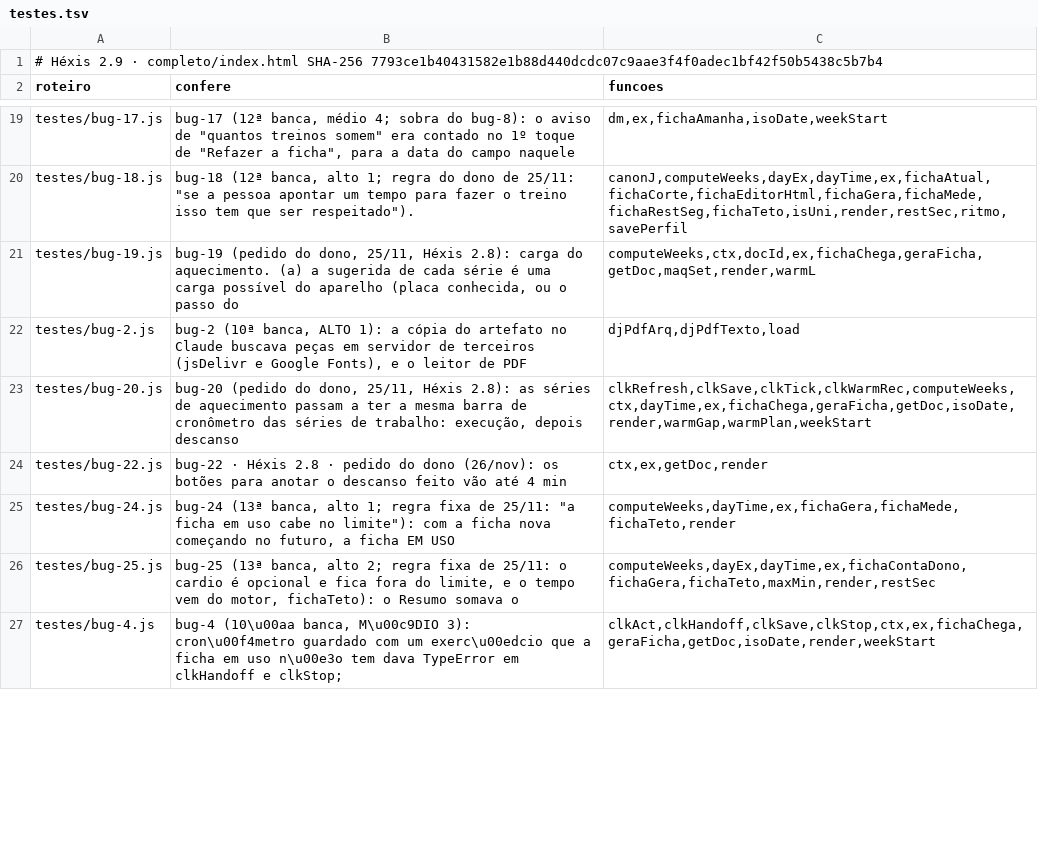
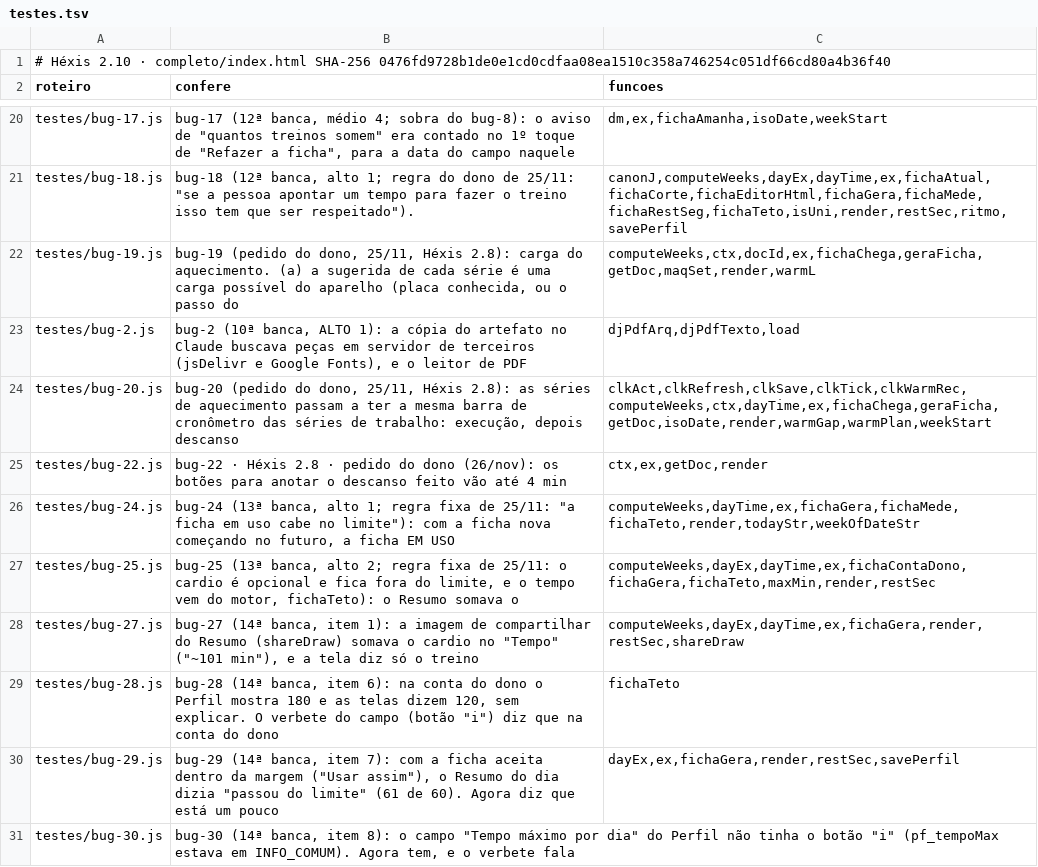
Before and after one commit to panoramainteligenciapolitica-droid/Hexis, a TSV file: mapa/testes.tsv, drawn as a sheet; only a part is shown, gaps mark what is left out; the shorter side is filled out with more unchanged rows; the diff covers the shown part only.

```diff
--- a/mapa/testes.tsv
+++ b/mapa/testes.tsv
@@ -1,2 +1,2 @@
-# Héxis 2.9 · completo/index.html SHA-256 7793ce1b40431582e1b88d440dcdc07c9aae3f4f0adec1bf42f50b5438c5b7b4
+# Héxis 2.10 · completo/index.html SHA-256 0476fd9728b1de0e1cd0cdfaa08ea1510c358a746254c051df66cd80a4b36f40
 roteiro	confere	funcoes
@@ -22,5 +23,9 @@ testes/bug-19.js	bug-19 (pedido do dono, 25/11, Héxis 2.8): carga do aqueciment
 testes/bug-2.js	bug-2 (10ª banca, ALTO 1): a cópia do artefato no Claude buscava peças em servidor de terceiros (jsDelivr e Google Fonts), e o leitor de PDF	djPdfArq,djPdfTexto,load
-testes/bug-20.js	bug-20 (pedido do dono, 25/11, Héxis 2.8): as séries de aquecimento passam a ter a mesma barra de cronômetro das séries de trabalho: execução, depois descanso	clkRefresh,clkSave,clkTick,clkWarmRec,computeWeeks,ctx,dayTime,ex,fichaChega,geraFicha,getDoc,isoDate,render,warmGap,warmPlan,weekStart
+testes/bug-20.js	bug-20 (pedido do dono, 25/11, Héxis 2.8): as séries de aquecimento passam a ter a mesma barra de cronômetro das séries de trabalho: execução, depois descanso	clkAct,clkRefresh,clkSave,clkTick,clkWarmRec,computeWeeks,ctx,dayTime,ex,fichaChega,geraFicha,getDoc,isoDate,render,warmGap,warmPlan,weekStart
 testes/bug-22.js	bug-22 · Héxis 2.8 · pedido do dono (26/nov): os botões para anotar o descanso feito vão até 4 min	ctx,ex,getDoc,render
-testes/bug-24.js	bug-24 (13ª banca, alto 1; regra fixa de 25/11: "a ficha em uso cabe no limite"): com a ficha nova começando no futuro, a ficha EM USO	computeWeeks,dayTime,ex,fichaGera,fichaMede,fichaTeto,render
+testes/bug-24.js	bug-24 (13ª banca, alto 1; regra fixa de 25/11: "a ficha em uso cabe no limite"): com a ficha nova começando no futuro, a ficha EM USO	computeWeeks,dayTime,ex,fichaGera,fichaMede,fichaTeto,render,todayStr,weekOfDateStr
 testes/bug-25.js	bug-25 (13ª banca, alto 2; regra fixa de 25/11: o cardio é opcional e fica fora do limite, e o tempo vem do motor, fichaTeto): o Resumo somava o	computeWeeks,dayEx,dayTime,ex,fichaContaDono,fichaGera,fichaTeto,maxMin,render,restSec
+testes/bug-27.js	bug-27 (14ª banca, item 1): a imagem de compartilhar do Resumo (shareDraw) somava o cardio no "Tempo" ("~101 min"), e a tela diz só o treino	computeWeeks,dayEx,dayTime,ex,fichaGera,render,restSec,shareDraw
+testes/bug-28.js	bug-28 (14ª banca, item 6): na conta do dono o Perfil mostra 180 e as telas dizem 120, sem explicar. O verbete do campo (botão "i") diz que na conta do dono	fichaTeto
+testes/bug-29.js	bug-29 (14ª banca, item 7): com a ficha aceita dentro da margem ("Usar assim"), o Resumo do dia dizia "passou do limite" (61 de 60). Agora diz que está um pouco	dayEx,ex,fichaGera,render,restSec,savePerfil
+testes/bug-30.js	bug-30 (14ª banca, item 8): o campo "Tempo máximo por dia" do Perfil não tinha o botão "i" (pf_tempoMax estava em INFO_COMUM). Agora tem, e o verbete fala	
```
Also changed, not shown: 6 added rows and 1 edited cell elsewhere in this file, mapa/bugs.tsv, mapa/dados.tsv, 19 other files.
